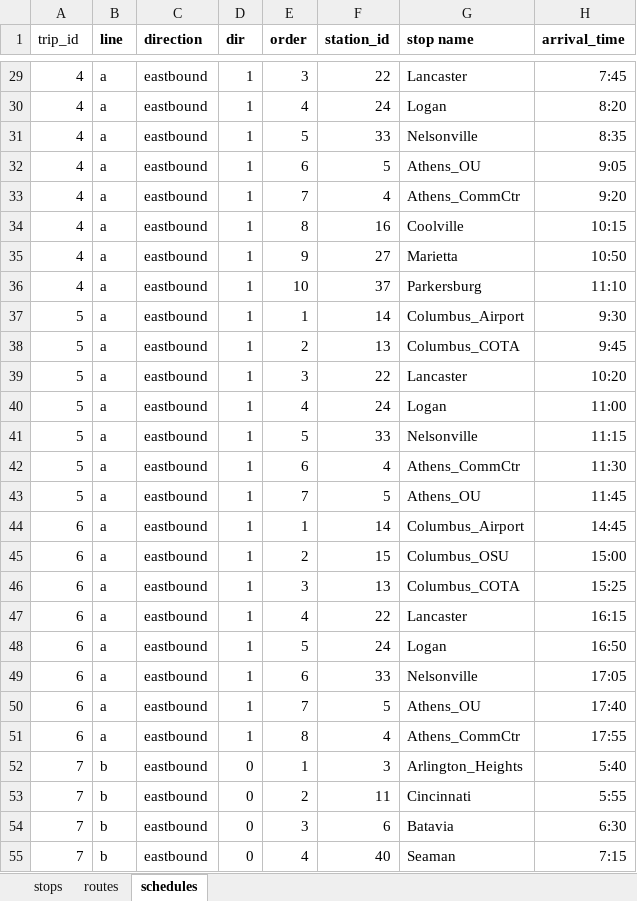
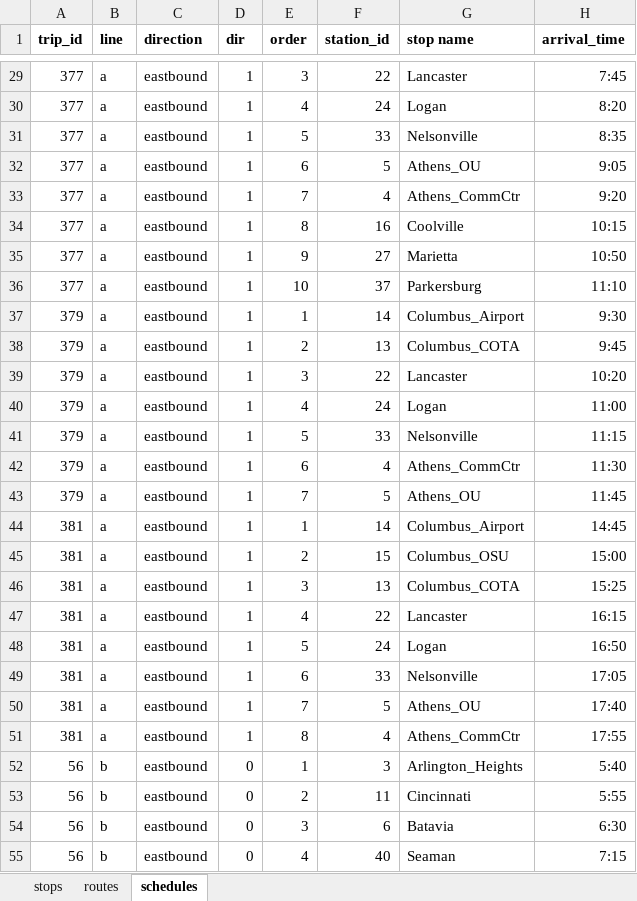
Before and after one commit to bagsho/GTFS_for_Athens, an Excel workbook: data/ohio/input_file.xlsx, sheet schedules, drawn as a sheet; only a part is shown, gaps mark what is left out; values as stored, in another font and other column widths than the file's, no borders; the diff covers the shown part only; the diff names each change by its address in the sheet, - before the commit and + after, or states it on an @@ line.

```diff
--- a/data/ohio/input_file.xlsx (sheet schedules)
+++ b/data/ohio/input_file.xlsx (sheet schedules)
-A1 bold: off
+A1 bold: on
-A29:A36 (trip_id): 4
+A29:A36 (trip_id): 377
-A37:A43 (trip_id): 5
+A37:A43 (trip_id): 379
-A44:A51 (trip_id): 6
+A44:A51 (trip_id): 381
-A52:A55 (trip_id): 7
+A52:A55 (trip_id): 56
```
Also changed, not shown: 157 edited cells elsewhere in this sheet, 9 other files.
